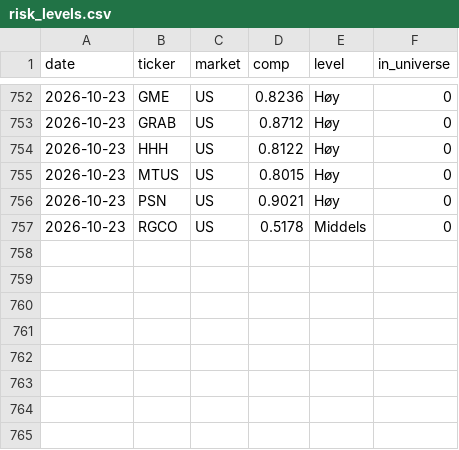
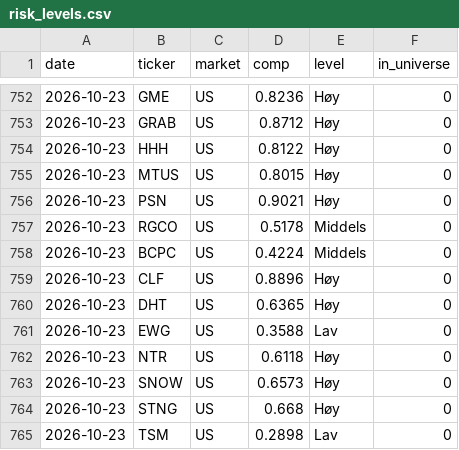
Before and after one commit to Feelwet/signal-tool, a CSV file: logs/risk_levels.csv, drawn as a sheet; only a part is shown, gaps mark what is left out.

```diff
--- a/logs/risk_levels.csv
+++ b/logs/risk_levels.csv
@@ -757 +757,9 @@ date,ticker,market,comp,level,in_universe
 2026-10-23,RGCO,US,0.5178,Middels,0
+2026-10-23,BCPC,US,0.4224,Middels,0
+2026-10-23,CLF,US,0.8896,Høy,0
+2026-10-23,DHT,US,0.6365,Høy,0
+2026-10-23,EWG,US,0.3588,Lav,0
+2026-10-23,NTR,US,0.6118,Høy,0
+2026-10-23,SNOW,US,0.6573,Høy,0
+2026-10-23,STNG,US,0.668,Høy,0
+2026-10-23,TSM,US,0.2898,Lav,0
```
Also changed, not shown: logs/categories.csv, logs/theme_score.csv, 4 other files.
